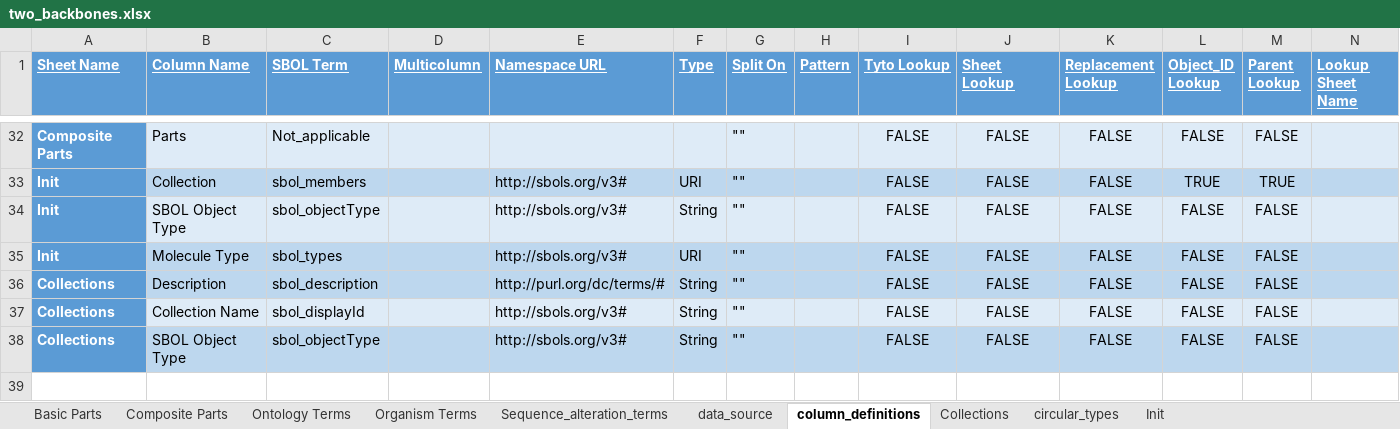
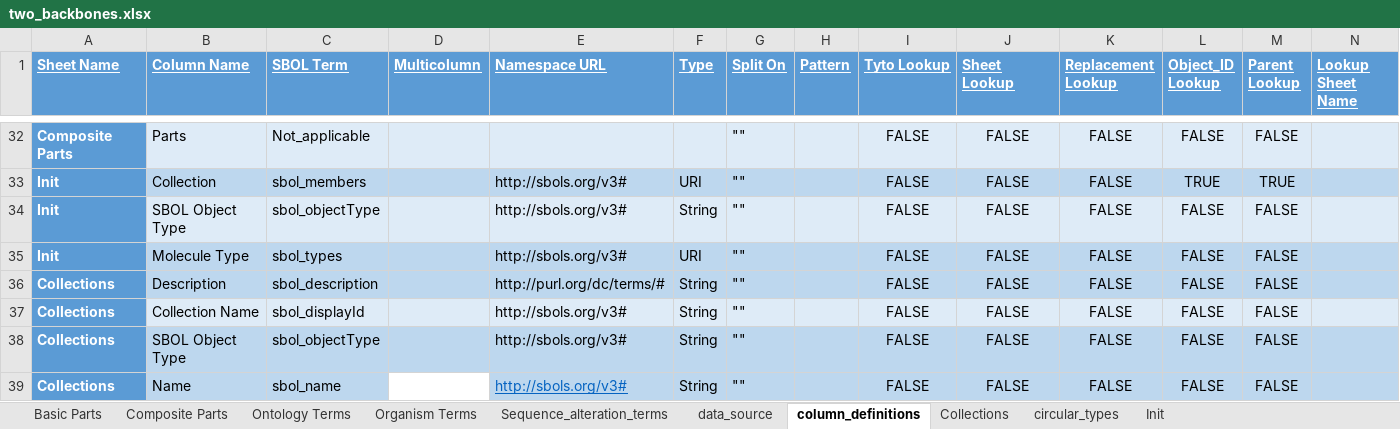
Before and after one commit to SynBioDex/Excel-utilities, an Excel workbook: two_backbones.xlsx, sheet column_definitions, drawn as a sheet; only a part is shown, gaps mark what is left out; values as stored, in another font and other column widths than the file's, no borders; conditional formats not drawn; rows hold the shown columns only; the diff names each change by its address in the sheet, - before the commit and + after, or states it on an @@ line.

```diff
--- a/two_backbones.xlsx (sheet column_definitions)
+++ b/two_backbones.xlsx (sheet column_definitions)
+row 39: Collections | Name | sbol_name |  | http://sbols.org/v3# | String | "" |  | FALSE | FALSE | FALSE | FALSE | FALSE
```
Also changed, not shown: sheet Collections, sheet Basic Parts, sheet Init, formulas that keep their value, SBOL3_simple_library4.xlsx, 5 other files.
